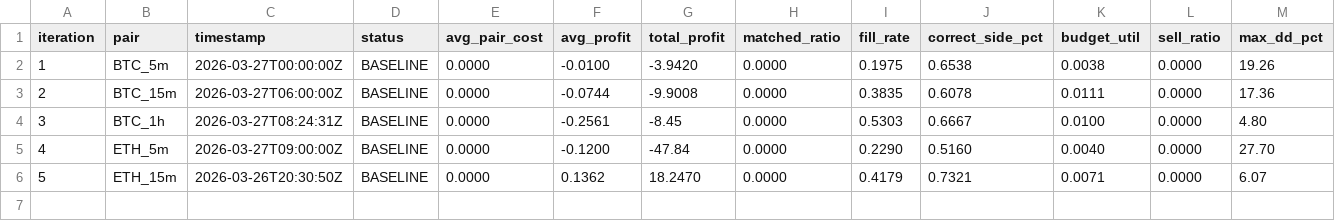
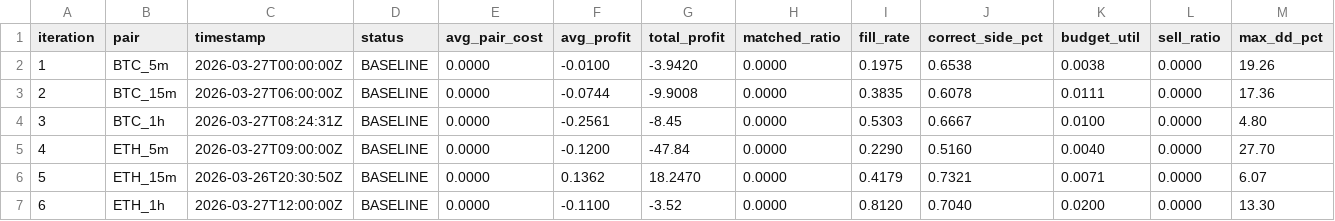
Before and after one commit to mantotan/quant-modelling, a TSV file: autoresearch/dutch/results.tsv, drawn as a sheet; only a part is shown; rows hold the shown columns only; the diff names each change by its address in the sheet, - before the commit and + after, or states it on an @@ line.

```diff
--- a/autoresearch/dutch/results.tsv
+++ b/autoresearch/dutch/results.tsv
+row 7: 6 | ETH_1h | 2026-03-27T12:00:00Z | BASELINE | 0.0000 | -0.1100 | -3.52 | 0.0000 | 0.8120 | 0.7040 | 0.0200 | 0.0000 | 13.30
```
Also changed, not shown: 5 other files.
